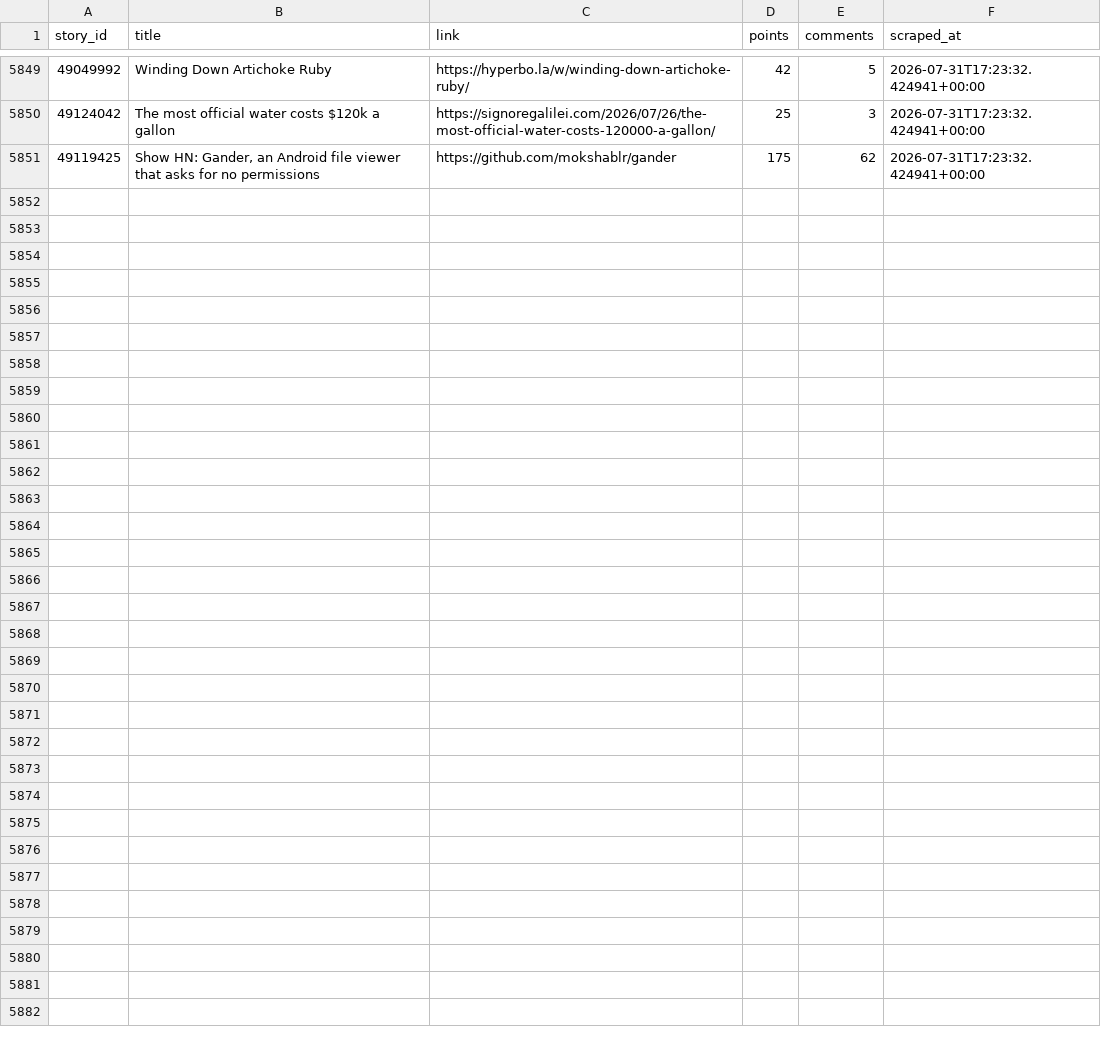
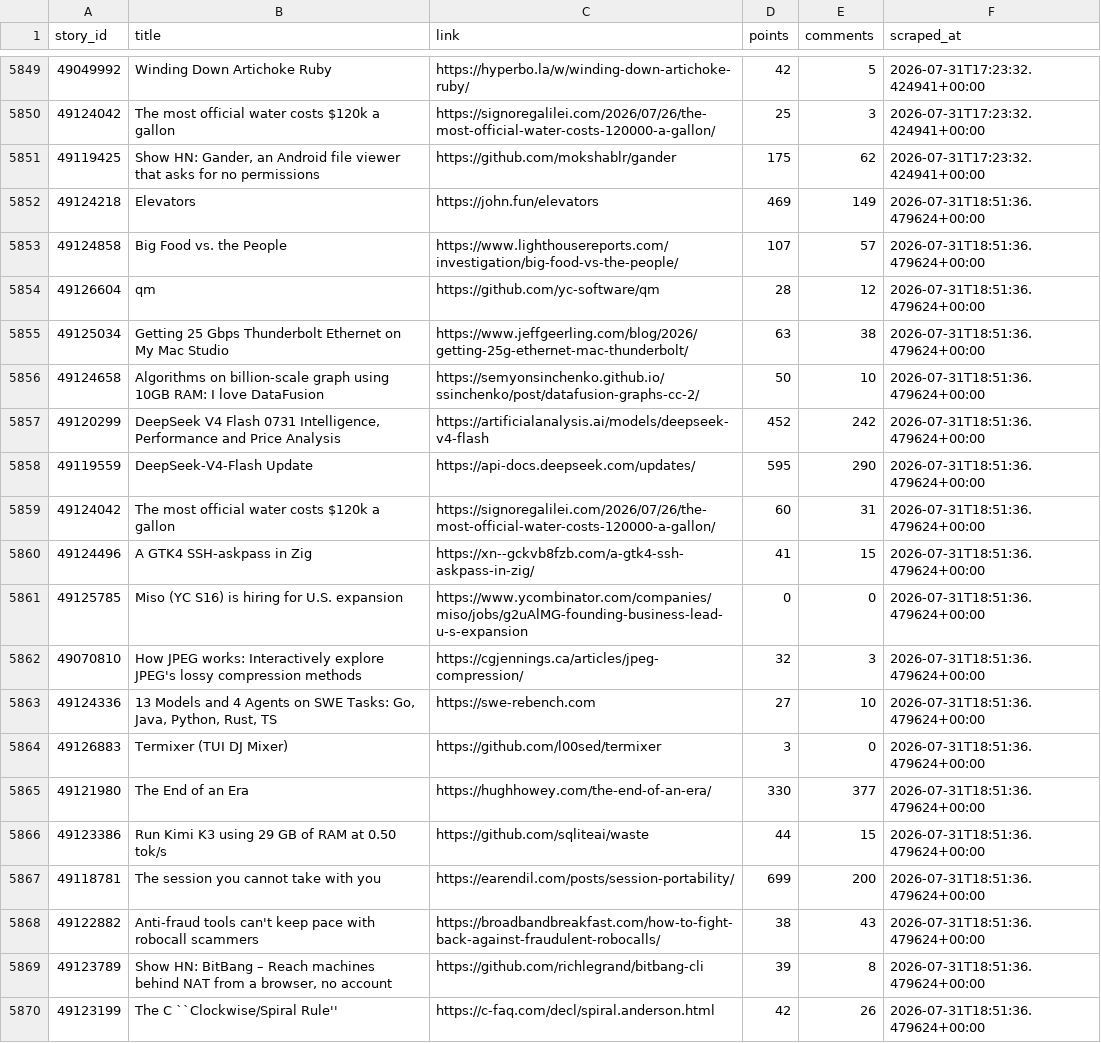
Before and after one commit to Gkaushik273/hn-trend-tracker, a CSV file: data/hn_snapshots.csv, drawn as a sheet; only a part is shown, gaps mark what is left out; the diff covers the shown part only; the diff names each change by its address in the sheet, - before the commit and + after, or states it on an @@ line.

Commit message:
Automated scrape Fri Jul 31 18:51:36 UTC 2026

```diff
--- a/data/hn_snapshots.csv
+++ b/data/hn_snapshots.csv
+row 5852: 49124218 | Elevators | https://john.fun/elevators | 469 | 149 | 2026-07-31T18:51:36.479624+00:00
+row 5853: 49124858 | Big Food vs. the People | https://www.lighthousereports.com/investigation/big-food-vs-the-people/ | 107 | 57 | 2026-07-31T18:51:36.479624+00:00
+row 5854: 49126604 | qm | https://github.com/yc-software/qm | 28 | 12 | 2026-07-31T18:51:36.479624+00:00
+row 5855: 49125034 | Getting 25 Gbps Thunderbolt Ethernet on My Mac Studio | https://www.jeffgeerling.com/blog/2026/getting-25g-ethernet-mac-thunderbolt/ | 63 | 38 | 2026-07-31T18:51:36.479624+00:00
+row 5856: 49124658 | Algorithms on billion-scale graph using 10GB RAM: I love DataFusion | https://semyonsinchenko.github.io/ssinchenko/post/datafusion-graphs-cc-2/ | 50 | 10 | 2026-07-31T18:51:36.479624+00:00
+row 5857: 49120299 | DeepSeek V4 Flash 0731 Intelligence, Performance and Price Analysis | https://artificialanalysis.ai/models/deepseek-v4-flash | 452 | 242 | 2026-07-31T18:51:36.479624+00:00
+row 5858: 49119559 | DeepSeek-V4-Flash Update | https://api-docs.deepseek.com/updates/ | 595 | 290 | 2026-07-31T18:51:36.479624+00:00
+row 5859: 49124042 | The most official water costs $120k a gallon | https://signoregalilei.com/2026/07/26/the-most-official-water-costs-120000-a-gallon/ | 60 | 31 | 2026-07-31T18:51:36.479624+00:00
+row 5860: 49124496 | A GTK4 SSH-askpass in Zig | https://xn--gckvb8fzb.com/a-gtk4-ssh-askpass-in-zig/ | 41 | 15 | 2026-07-31T18:51:36.479624+00:00
+row 5861: 49125785 | Miso (YC S16) is hiring for U.S. expansion | https://www.ycombinator.com/companies/miso/jobs/g2uAlMG-founding-business-lead-u-s-expansion | 0 | 0 | 2026-07-31T18:51:36.479624+00:00
+row 5862: 49070810 | How JPEG works: Interactively explore JPEG's lossy compression methods | https://cgjennings.ca/articles/jpeg-compression/ | 32 | 3 | 2026-07-31T18:51:36.479624+00:00
+row 5863: 49124336 | 13 Models and 4 Agents on SWE Tasks: Go, Java, Python, Rust, TS | https://swe-rebench.com | 27 | 10 | 2026-07-31T18:51:36.479624+00:00
+row 5864: 49126883 | Termixer (TUI DJ Mixer) | https://github.com/l00sed/termixer | 3 | 0 | 2026-07-31T18:51:36.479624+00:00
+row 5865: 49121980 | The End of an Era | https://hughhowey.com/the-end-of-an-era/ | 330 | 377 | 2026-07-31T18:51:36.479624+00:00
+row 5866: 49123386 | Run Kimi K3 using 29 GB of RAM at 0.50 tok/s | https://github.com/sqliteai/waste | 44 | 15 | 2026-07-31T18:51:36.479624+00:00
+row 5867: 49118781 | The session you cannot take with you | https://earendil.com/posts/session-portability/ | 699 | 200 | 2026-07-31T18:51:36.479624+00:00
+row 5868: 49122882 | Anti-fraud tools can't keep pace with robocall scammers | https://broadbandbreakfast.com/how-to-fight-back-against-fraudulent-robocalls/ | 38 | 43 | 2026-07-31T18:51:36.479624+00:00
+row 5869: 49123789 | Show HN: BitBang – Reach machines behind NAT from a browser, no account | https://github.com/richlegrand/bitbang-cli | 39 | 8 | 2026-07-31T18:51:36.479624+00:00
+row 5870: 49123199 | The C ``Clockwise/Spiral Rule'' | https://c-faq.com/decl/spiral.anderson.html | 42 | 26 | 2026-07-31T18:51:36.479624+00:00
```
Also changed, not shown: 11 added rows elsewhere in this file.
